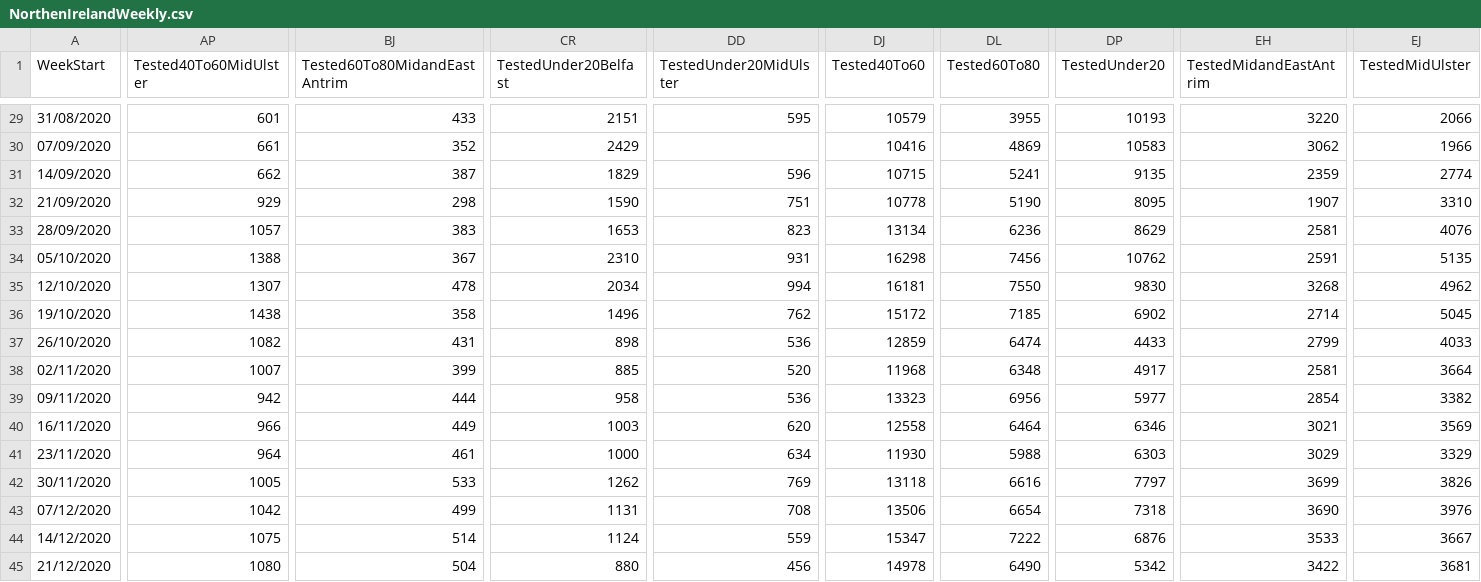
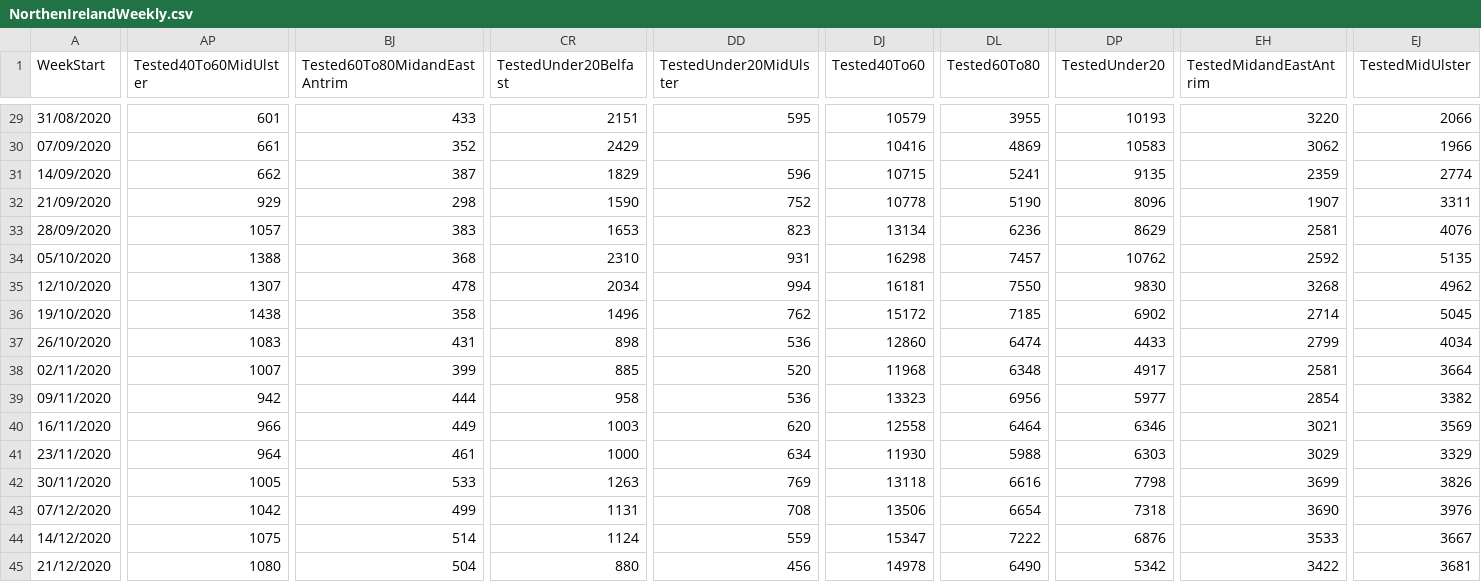
Before and after one commit to CatsAgainstCovid/IrelandCovidData, a CSV file: Outputs/NIDailyReports/NorthenIrelandWeekly.csv, drawn as a sheet; only a part is shown, gaps mark what is left out; the diff covers the shown part only; the diff names each change by its address in the sheet, - before the commit and + after, or states it on an @@ line.

```diff
--- a/Outputs/NIDailyReports/NorthenIrelandWeekly.csv
+++ b/Outputs/NIDailyReports/NorthenIrelandWeekly.csv
-DD32 (TestedUnder20MidUlster): 751
+DD32 (TestedUnder20MidUlster): 752
-DP32 (TestedUnder20): 8095
+DP32 (TestedUnder20): 8096
-EJ32 (TestedMidUlster): 3310
+EJ32 (TestedMidUlster): 3311
-BJ34 (Tested60To80MidandEastAntrim): 367
+BJ34 (Tested60To80MidandEastAntrim): 368
-DL34 (Tested60To80): 7456
+DL34 (Tested60To80): 7457
-EH34 (TestedMidandEastAntrim): 2591
+EH34 (TestedMidandEastAntrim): 2592
-AP37 (Tested40To60MidUlster): 1082
+AP37 (Tested40To60MidUlster): 1083
-DJ37 (Tested40To60): 12859
+DJ37 (Tested40To60): 12860
-EJ37 (TestedMidUlster): 4033
+EJ37 (TestedMidUlster): 4034
-CR42 (TestedUnder20Belfast): 1262
+CR42 (TestedUnder20Belfast): 1263
-DP42 (TestedUnder20): 7797
+DP42 (TestedUnder20): 7798
```
Also changed, not shown: 1 added row and 33 edited cells elsewhere in this file.
